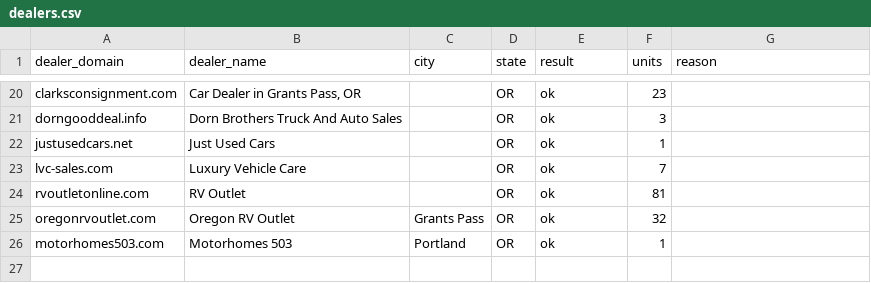
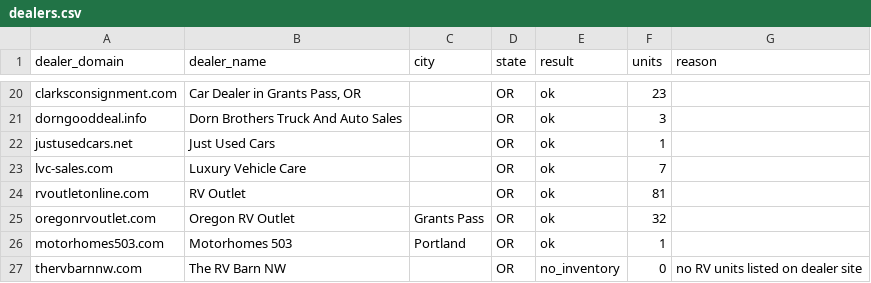
Before and after one commit to MatchRV/AI-RV-Marketplace-Infrastructure-, a CSV file: lib/agent-core/data/harvest-devin/OR/dealers.csv, drawn as a sheet; only a part is shown, gaps mark what is left out.

```diff
--- a/lib/agent-core/data/harvest-devin/OR/dealers.csv
+++ b/lib/agent-core/data/harvest-devin/OR/dealers.csv
@@ -26 +26,2 @@ oregonrvoutlet.com,Oregon RV Outlet,Grants Pass,OR,ok,32,
 motorhomes503.com,Motorhomes 503,Portland,OR,ok,1,
+thervbarnnw.com,The RV Barn NW,,OR,no_inventory,0,no RV units listed on dealer site
```
Also changed, not shown: 1 other file.
